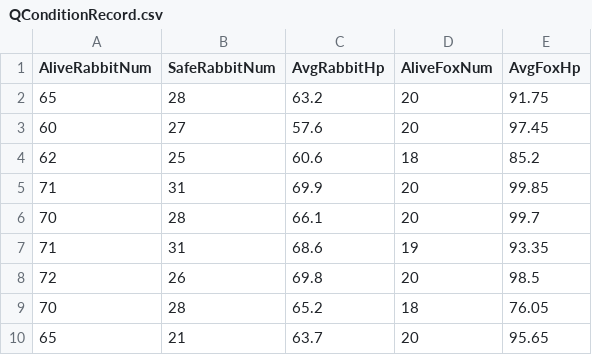
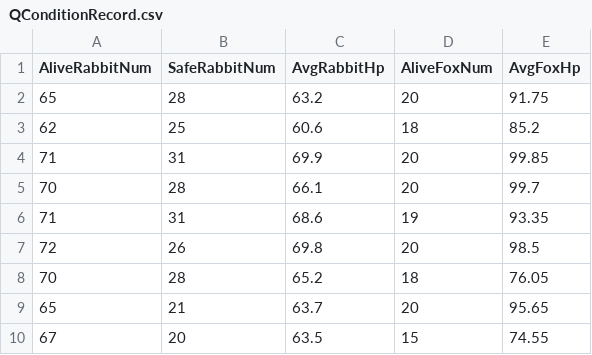
Before and after one commit to dreamerlee9489/QL-BT, a CSV file: Assets/StreamingAssets/QConditionRecord.csv, drawn as a sheet; only a part is shown; the shorter side is filled out with more unchanged rows.

```diff
--- a/Assets/StreamingAssets/QConditionRecord.csv
+++ b/Assets/StreamingAssets/QConditionRecord.csv
@@ -2,3 +2,2 @@ AliveRabbitNum,SafeRabbitNum,AvgRabbitHp,AliveFoxNum,AvgFoxHp
 65,28,63.2,20,91.75
-60,27,57.6,20,97.45
 62,25,60.6,18,85.2
```
Also changed, not shown: Assets/StreamingAssets/HrlSelectorRecord.csv, 51 other files.
